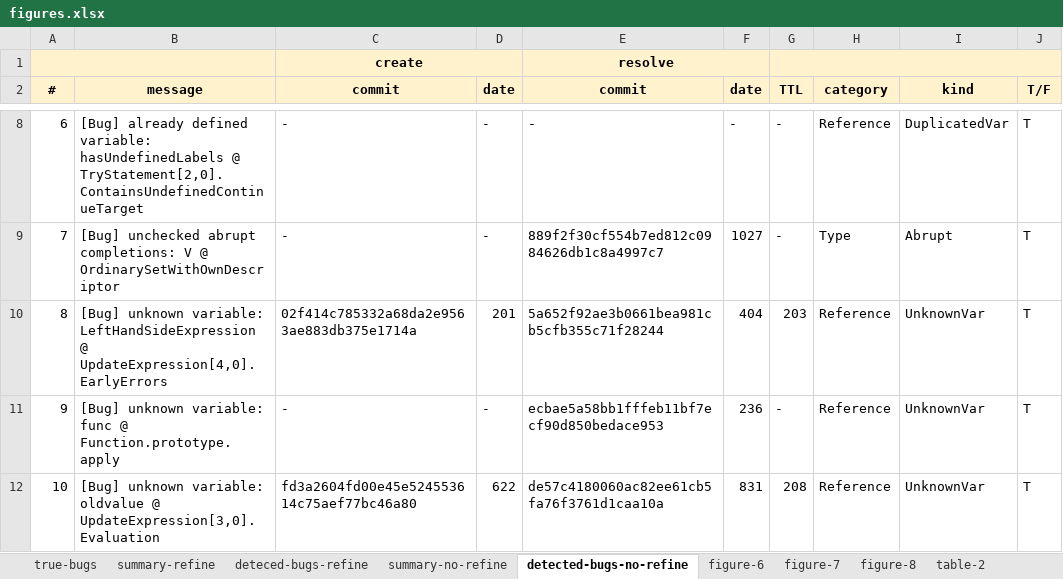
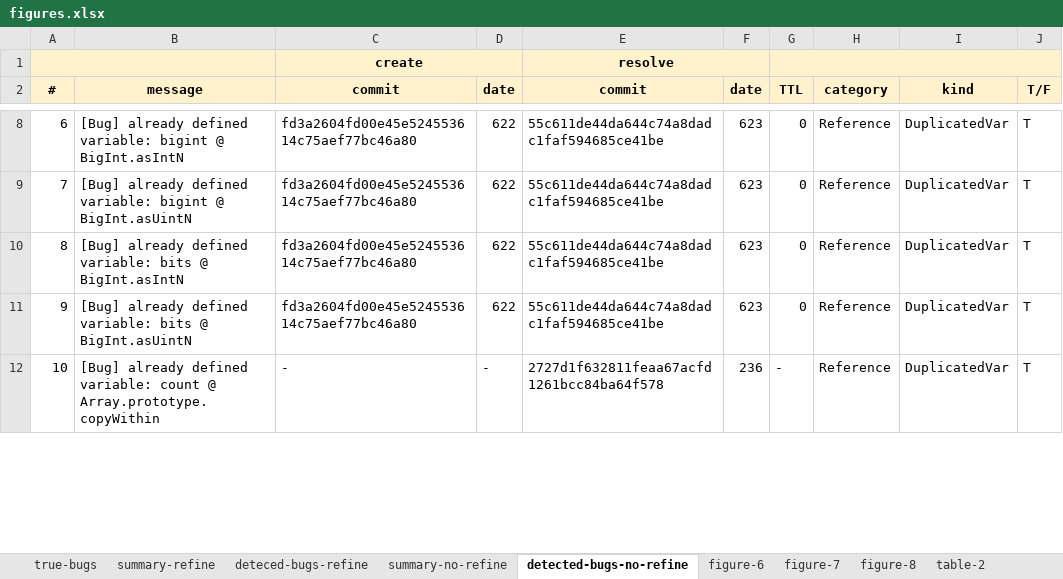
Before and after one commit to kaist-plrg/jstar, an Excel workbook: eval/figures.xlsx, sheet detected-bugs-no-refine, drawn as a sheet; only a part is shown, gaps mark what is left out; values as stored, in another font and other column widths than the file's, no borders; the diff covers the shown part only; the diff names each change by its address in the sheet, - before the commit and + after, or states it on an @@ line.

```diff
--- a/eval/figures.xlsx (sheet detected-bugs-no-refine)
+++ b/eval/figures.xlsx (sheet detected-bugs-no-refine)
-B8 (message): …defined variable: hasUndefinedLabels @ TryStatement[2,0].ContainsUndefinedContinueTarget
+B8 (message): …defined variable: bigint @ BigInt.asIntN
-C8:C9 (commit): -
+C8:C9 (commit): fd3a2604fd00e45e524553614c75aef77bc46a80
-D8:D9 (date): -
+D8:D9 (date): 622
-E8 (commit): -
+E8 (commit): 55c611de44da644c74a8dadc1faf594685ce41be
-F8 (date): -
+F8 (date): 623
-G8:G9 (TTL): -
+G8:G9 (TTL): 0
-B9 (message): [Bug] unchecked abrupt completions: V @ OrdinarySetWithOwnDescriptor
+B9 (message): [Bug] already defined variable: bigint @ BigInt.asUintN
-E9 (commit): 889f2f30cf554b7ed812c0984626db1c8a4997c7
+E9 (commit): 55c611de44da644c74a8dadc1faf594685ce41be
-F9 (date): 1027
+F9 (date): 623
-H9 (category): Type
+H9 (category): Reference
-I9 (kind): Abrupt
+I9 (kind): DuplicatedVar
-B10 (message): [Bug] unknown variable: LeftHandSideExpression @ UpdateExpression[4,0].EarlyErrors
+B10 (message): [Bug] already defined variable: bits @ BigInt.asIntN
-C10 (commit): 02f414c785332a68da2e9563ae883db375e1714a
+C10 (commit): fd3a2604fd00e45e524553614c75aef77bc46a80
-D10 (date): 201
+D10 (date): 622
-E10 (commit): 5a652f92ae3b0661bea981cb5cfb355c71f28244
+E10 (commit): 55c611de44da644c74a8dadc1faf594685ce41be
-F10 (date): 404
+F10 (date): 623
-G10 (TTL): 203
+G10 (TTL): 0
-I10:I12 (kind): UnknownVar
+I10:I12 (kind): DuplicatedVar
-B11 (message): [Bug] unknown variable: func @ Function.prototype.apply
+B11 (message): [Bug] already defined variable: bits @ BigInt.asUintN
-C11 (commit): -
+C11 (commit): fd3a2604fd00e45e524553614c75aef77bc46a80
-D11 (date): -
+D11 (date): 622
-E11 (commit): ecbae5a58bb1fffeb11bf7ecf90d850bedace953
+E11 (commit): 55c611de44da644c74a8dadc1faf594685ce41be
-F11 (date): 236
+F11 (date): 623
-G11 (TTL): -
+G11 (TTL): 0
-B12 (message): [Bug] unknown variable: oldvalue @ UpdateExpression[3,0].Evaluation
+B12 (message): [Bug] already defined variable: count @ Array.prototype.copyWithin
-C12 (commit): fd3a2604fd00e45e524553614c75aef77bc46a80
+C12 (commit): -
-D12 (date): 622
+D12 (date): -
-E12 (commit): de57c4180060ac82ee61cb5fa76f3761d1caa10a
+E12 (commit): 2727d1f632811feaa67acfd1261bcc84ba64f578
-F12 (date): 831
+F12 (date): 236
-G12 (TTL): 208
+G12 (TTL): -
```
Also changed, not shown: 1883 edited cells elsewhere in this sheet, sheet deteced-bugs-refine, sheet table-2, sheet table-3, hidden cells, 4 other files.
